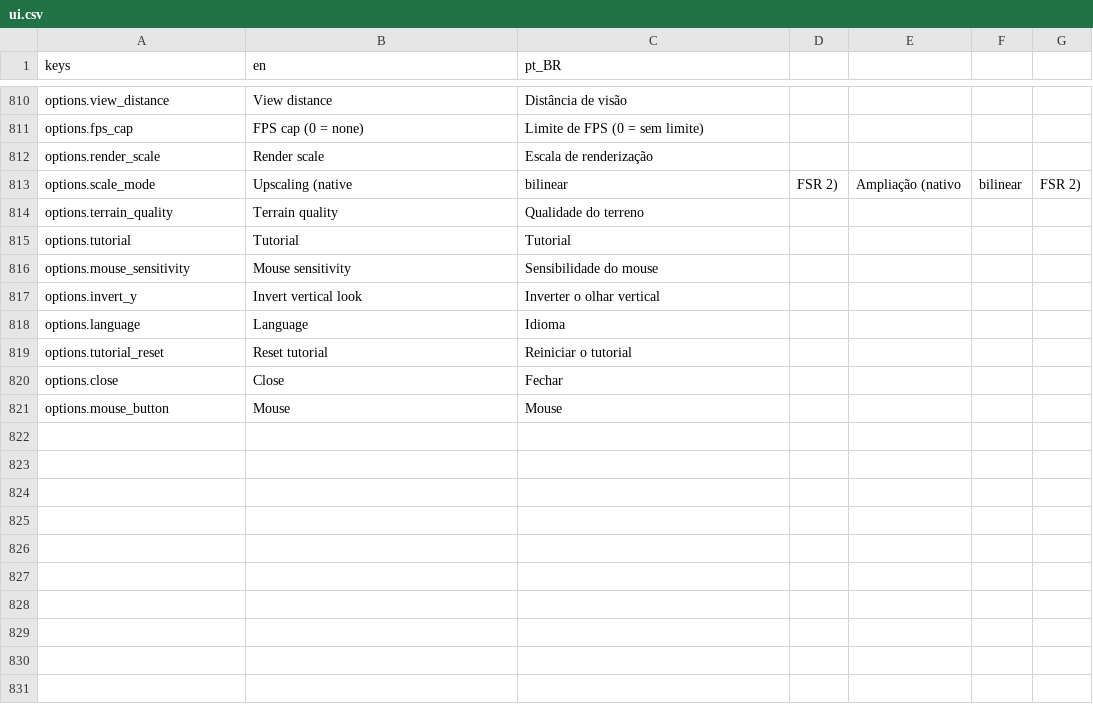
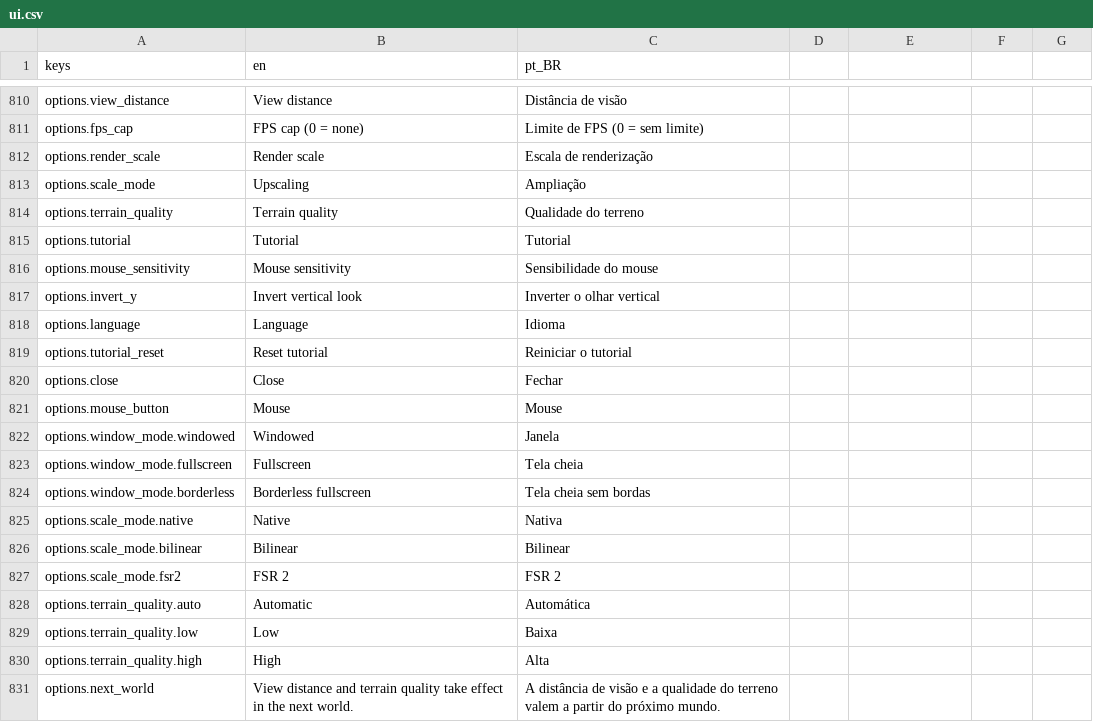
Before and after one commit to Tubaleviao/project-nihon, a CSV file: locale/ui.csv, drawn as a sheet; only a part is shown, gaps mark what is left out.

```diff
--- a/locale/ui.csv
+++ b/locale/ui.csv
@@ -818,3 +818,3 @@ options.fps_cap,FPS cap (0 = none),Limite de FPS (0 = sem limite)
 options.render_scale,Render scale,Escala de renderização
-options.scale_mode,Upscaling (native, bilinear, FSR 2),Ampliação (nativo, bilinear, FSR 2)
+options.scale_mode,Upscaling,Ampliação
 options.terrain_quality,Terrain quality,Qualidade do terreno
@@ -827 +827,11 @@ options.close,Close,Fechar
 options.mouse_button,Mouse,Mouse
+options.window_mode.windowed,Windowed,Janela
+options.window_mode.fullscreen,Fullscreen,Tela cheia
+options.window_mode.borderless,Borderless fullscreen,Tela cheia sem bordas
+options.scale_mode.native,Native,Nativa
+options.scale_mode.bilinear,Bilinear,Bilinear
+options.scale_mode.fsr2,FSR 2,FSR 2
+options.terrain_quality.auto,Automatic,Automática
+options.terrain_quality.low,Low,Baixa
+options.terrain_quality.high,High,Alta
+options.next_world,View distance and terrain quality take effect in the next world.,A distância de visão e a qualidade do terreno valem a partir do próximo mundo.
```
Also changed, not shown: 6 other files.
